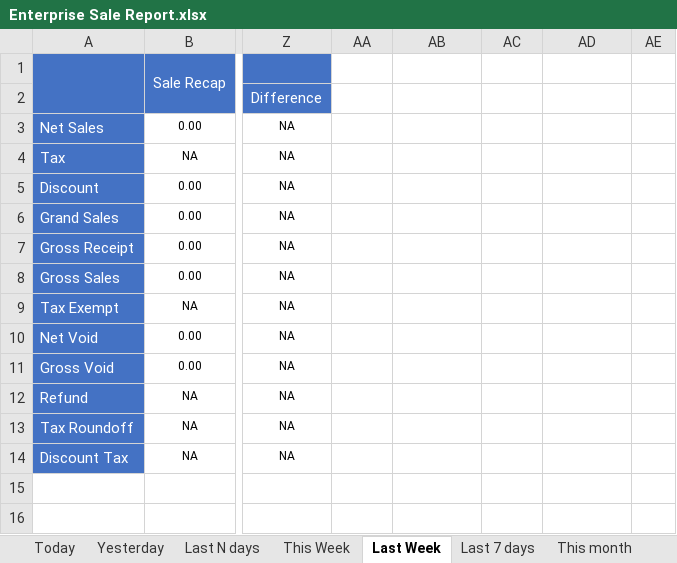
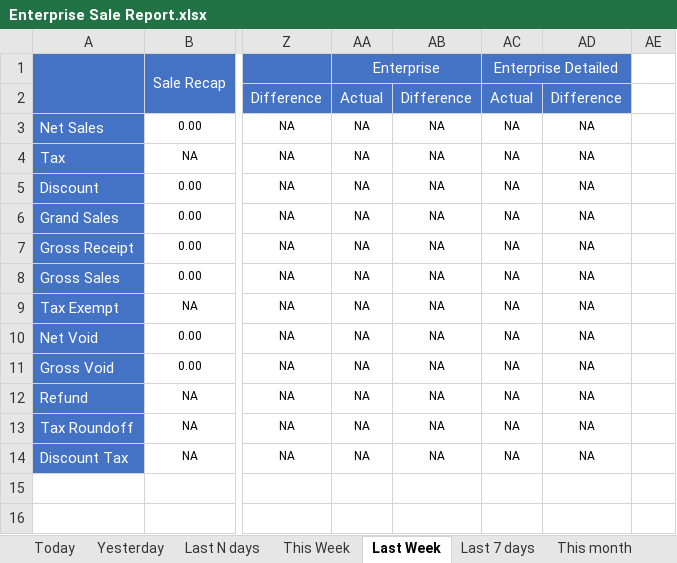
Before and after one commit to LingaAutomation/Linga_BO_Revamp, an Excel workbook: Sale Report Excel Comparison/Enterprise Sale Report.xlsx, sheet Last Week, drawn as a sheet; only a part is shown, gaps mark what is left out; values as stored, in another font and other column widths than the file's, no borders; charts and pictures not drawn; the diff covers the shown part only; the diff names each change by its address in the sheet, - before the commit and + after, or states it on an @@ line.

Commit message:
Last Update on 18/08/2023

```diff
--- a/Sale Report Excel Comparison/Enterprise Sale Report.xlsx (sheet Last Week)
+++ b/Sale Report Excel Comparison/Enterprise Sale Report.xlsx (sheet Last Week)
-AA1: (empty)
+AA1: Enterprise
-AA1:AD2 fill: none
+AA1:AD2 fill: #4472C4
+AA1:AB1 merged
-AC1: (empty)
+AC1: Enterprise Detailed
+AC1:AD1 merged
-AA2: (empty)
+AA2: Actual
-AB2: (empty)
+AB2: Difference
-AC2: (empty)
+AC2: Actual
-AD2: (empty)
+AD2: Difference
-AA3:AA14: (empty)
+AA3:AA14: NA
-AB3:AB14: (empty)
+AB3:AB14: NA
-AC3:AC14: (empty)
+AC3:AC14: NA
-AD3:AD14: (empty)
+AD3:AD14: NA
```
Also changed, not shown: 26 edited cells and cell formats elsewhere in this sheet, sheet Today, sheet Last month, sheet This Week, sheet Last 30 days, sheet Last N days, sheet Yesterday, 4 more sheets, formulas that keep their value, charts or pictures, 1 other file.
